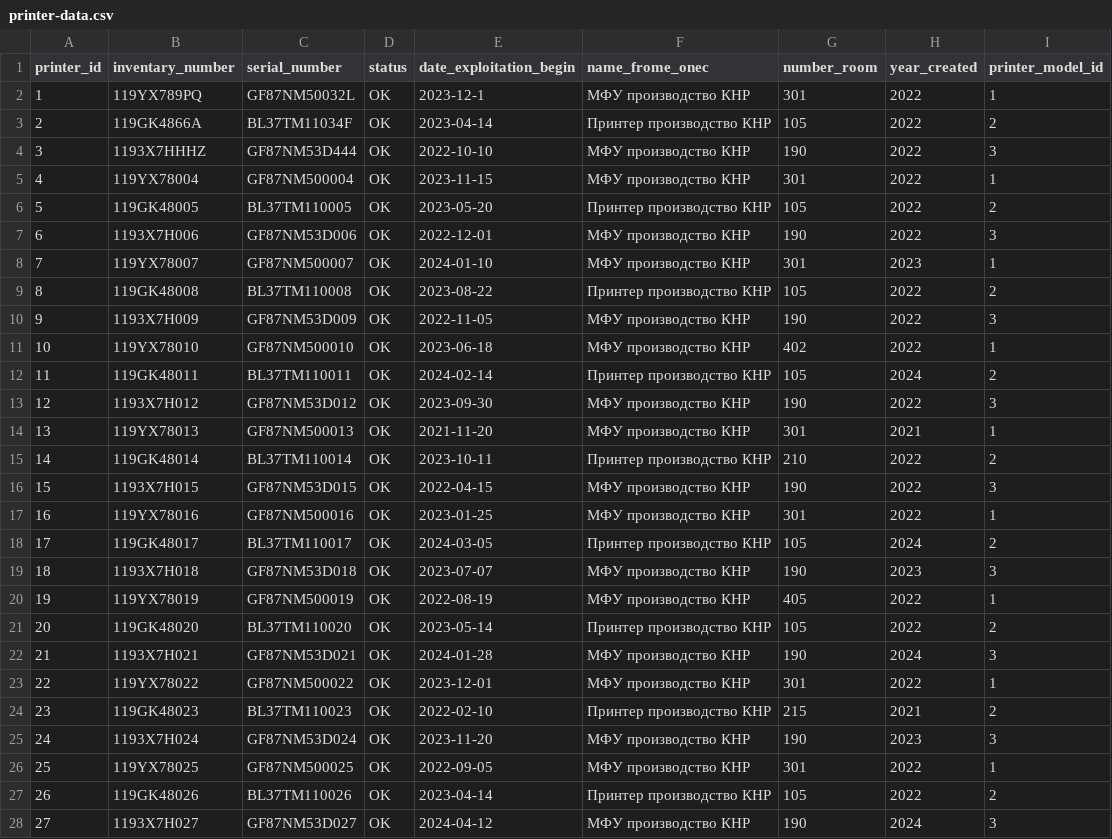
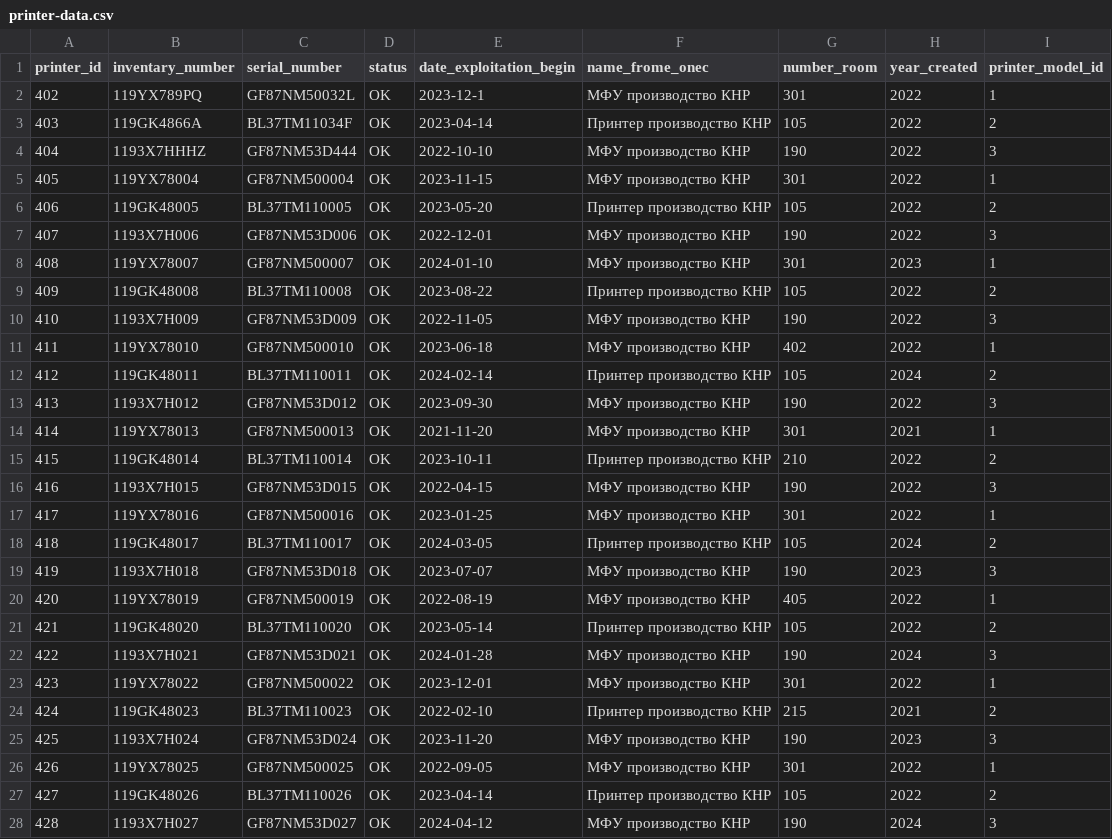
Before and after one commit to oalikin88/monitoring, a CSV file: src/main/resources/db/changelog/monitoring/data/printer-data.csv, drawn as a sheet; only a part is shown; the diff covers the shown part only.

```diff
--- a/src/main/resources/db/changelog/monitoring/data/printer-data.csv
+++ b/src/main/resources/db/changelog/monitoring/data/printer-data.csv
@@ -1,28 +1,28 @@
 printer_id,inventary_number,serial_number,status,date_exploitation_begin,name_frome_onec,number_room,year_created,printer_model_id
-1,119YX789PQ,GF87NM50032L,OK,2023-12-1,"МФУ производство КНР","301",2022,1
-2,119GK4866A,BL37TM11034F,OK,2023-04-14,"Принтер производство КНР","105",2022,2
-3,1193X7HHHZ,GF87NM53D444,OK,2022-10-10,"МФУ производство КНР","190",2022,3
-4,119YX78004,GF87NM500004,OK,2023-11-15,"МФУ производство КНР","301",2022,1
-5,119GK48005,BL37TM110005,OK,2023-05-20,"Принтер производство КНР","105",2022,2
-6,1193X7H006,GF87NM53D006,OK,2022-12-01,"МФУ производство КНР","190",2022,3
-7,119YX78007,GF87NM500007,OK,2024-01-10,"МФУ производство КНР","301",2023,1
-8,119GK48008,BL37TM110008,OK,2023-08-22,"Принтер производство КНР","105",2022,2
-9,1193X7H009,GF87NM53D009,OK,2022-11-05,"МФУ производство КНР","190",2022,3
-10,119YX78010,GF87NM500010,OK,2023-06-18,"МФУ производство КНР","402",2022,1
-11,119GK48011,BL37TM110011,OK,2024-02-14,"Принтер производство КНР","105",2024,2
-12,1193X7H012,GF87NM53D012,OK,2023-09-30,"МФУ производство КНР","190",2022,3
-13,119YX78013,GF87NM500013,OK,2021-11-20,"МФУ производство КНР","301",2021,1
-14,119GK48014,BL37TM110014,OK,2023-10-11,"Принтер производство КНР","210",2022,2
-15,1193X7H015,GF87NM53D015,OK,2022-04-15,"МФУ производство КНР","190",2022,3
-16,119YX78016,GF87NM500016,OK,2023-01-25,"МФУ производство КНР","301",2022,1
-17,119GK48017,BL37TM110017,OK,2024-03-05,"Принтер производство КНР","105",2024,2
-18,1193X7H018,GF87NM53D018,OK,2023-07-07,"МФУ производство КНР","190",2023,3
-19,119YX78019,GF87NM500019,OK,2022-08-19,"МФУ производство КНР","405",2022,1
-20,119GK48020,BL37TM110020,OK,2023-05-14,"Принтер производство КНР","105",2022,2
-21,1193X7H021,GF87NM53D021,OK,2024-01-28,"МФУ производство КНР","190",2024,3
-22,119YX78022,GF87NM500022,OK,2023-12-01,"МФУ производство КНР","301",2022,1
-23,119GK48023,BL37TM110023,OK,2022-02-10,"Принтер производство КНР","215",2021,2
-24,1193X7H024,GF87NM53D024,OK,2023-11-20,"МФУ производство КНР","190",2023,3
-25,119YX78025,GF87NM500025,OK,2022-09-05,"МФУ производство КНР","301",2022,1
-26,119GK48026,BL37TM110026,OK,2023-04-14,"Принтер производство КНР","105",2022,2
-27,1193X7H027,GF87NM53D027,OK,2024-04-12,"МФУ производство КНР","190",2024,3
+402,119YX789PQ,GF87NM50032L,OK,2023-12-1,"МФУ производство КНР","301",2022,1
+403,119GK4866A,BL37TM11034F,OK,2023-04-14,"Принтер производство КНР","105",2022,2
+404,1193X7HHHZ,GF87NM53D444,OK,2022-10-10,"МФУ производство КНР","190",2022,3
+405,119YX78004,GF87NM500004,OK,2023-11-15,"МФУ производство КНР","301",2022,1
+406,119GK48005,BL37TM110005,OK,2023-05-20,"Принтер производство КНР","105",2022,2
+407,1193X7H006,GF87NM53D006,OK,2022-12-01,"МФУ производство КНР","190",2022,3
+408,119YX78007,GF87NM500007,OK,2024-01-10,"МФУ производство КНР","301",2023,1
+409,119GK48008,BL37TM110008,OK,2023-08-22,"Принтер производство КНР","105",2022,2
+410,1193X7H009,GF87NM53D009,OK,2022-11-05,"МФУ производство КНР","190",2022,3
+411,119YX78010,GF87NM500010,OK,2023-06-18,"МФУ производство КНР","402",2022,1
+412,119GK48011,BL37TM110011,OK,2024-02-14,"Принтер производство КНР","105",2024,2
+413,1193X7H012,GF87NM53D012,OK,2023-09-30,"МФУ производство КНР","190",2022,3
+414,119YX78013,GF87NM500013,OK,2021-11-20,"МФУ производство КНР","301",2021,1
+415,119GK48014,BL37TM110014,OK,2023-10-11,"Принтер производство КНР","210",2022,2
+416,1193X7H015,GF87NM53D015,OK,2022-04-15,"МФУ производство КНР","190",2022,3
+417,119YX78016,GF87NM500016,OK,2023-01-25,"МФУ производство КНР","301",2022,1
+418,119GK48017,BL37TM110017,OK,2024-03-05,"Принтер производство КНР","105",2024,2
+419,1193X7H018,GF87NM53D018,OK,2023-07-07,"МФУ производство КНР","190",2023,3
+420,119YX78019,GF87NM500019,OK,2022-08-19,"МФУ производство КНР","405",2022,1
+421,119GK48020,BL37TM110020,OK,2023-05-14,"Принтер производство КНР","105",2022,2
+422,1193X7H021,GF87NM53D021,OK,2024-01-28,"МФУ производство КНР","190",2024,3
+423,119YX78022,GF87NM500022,OK,2023-12-01,"МФУ производство КНР","301",2022,1
+424,119GK48023,BL37TM110023,OK,2022-02-10,"Принтер производство КНР","215",2021,2
+425,1193X7H024,GF87NM53D024,OK,2023-11-20,"МФУ производство КНР","190",2023,3
+426,119YX78025,GF87NM500025,OK,2022-09-05,"МФУ производство КНР","301",2022,1
+427,119GK48026,BL37TM110026,OK,2023-04-14,"Принтер производство КНР","105",2022,2
+428,1193X7H027,GF87NM53D027,OK,2024-04-12,"МФУ производство КНР","190",2024,3
```
Also changed, not shown: 73 edited cells elsewhere in this file, src/main/resources/db/changelog/monitoring/data/monitor-data.csv, src/main/resources/db/changelog/monitoring/data/object-buing-data.csv, 33 other files.
